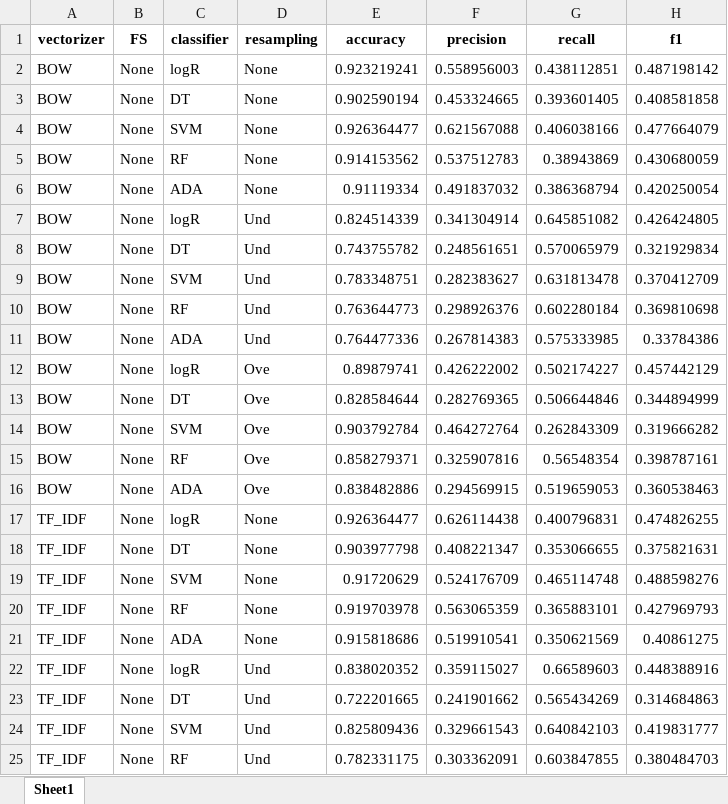
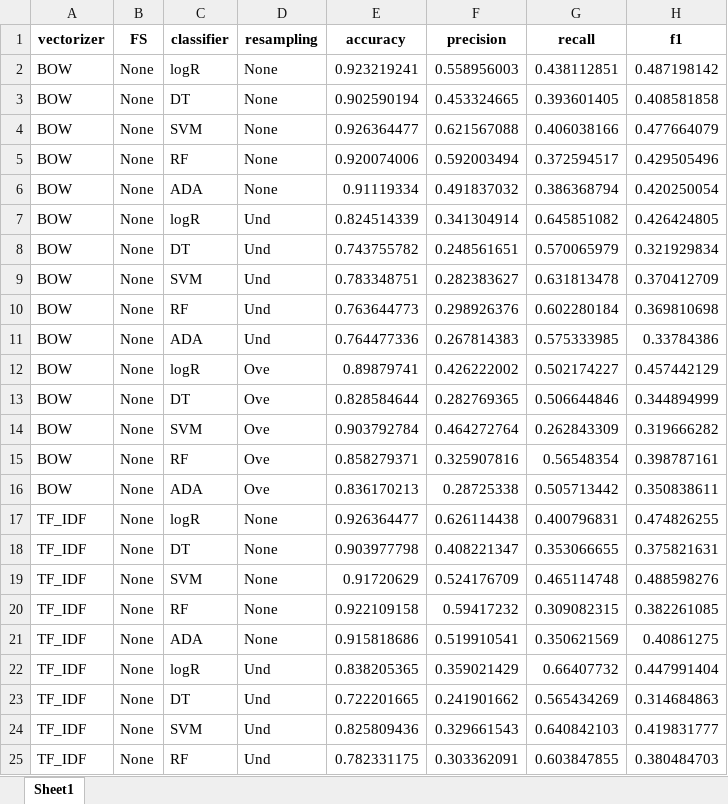
Before and after one commit to atyvaert/classifying_competitive_actions, an Excel workbook: Output/Model performance/results_BOW_TF_IDF.xlsx, sheet Sheet1, drawn as a sheet; only a part is shown; values as stored, in another font and other column widths than the file's, no borders; the diff names each change by its address in the sheet, - before the commit and + after, or states it on an @@ line.

```diff
--- a/Output/Model performance/results_BOW_TF_IDF.xlsx (sheet Sheet1)
+++ b/Output/Model performance/results_BOW_TF_IDF.xlsx (sheet Sheet1)
-E5 (accuracy): 0.914153562
+E5 (accuracy): 0.920074006
-F5 (precision): 0.537512783
+F5 (precision): 0.592003494
-G5 (recall): 0.38943869
+G5 (recall): 0.372594517
-H5 (f1): 0.430680059
+H5 (f1): 0.429505496
-E16 (accuracy): 0.838482886
+E16 (accuracy): 0.836170213
-F16 (precision): 0.294569915
+F16 (precision): 0.28725338
-G16 (recall): 0.519659053
+G16 (recall): 0.505713442
-H16 (f1): 0.360538463
+H16 (f1): 0.350838611
-E20 (accuracy): 0.919703978
+E20 (accuracy): 0.922109158
-F20 (precision): 0.563065359
+F20 (precision): 0.59417232
-G20 (recall): 0.365883101
+G20 (recall): 0.309082315
-H20 (f1): 0.427969793
+H20 (f1): 0.382261085
-E22 (accuracy): 0.838020352
+E22 (accuracy): 0.838205365
-F22 (precision): 0.359115027
+F22 (precision): 0.359021429
-G22 (recall): 0.66589603
+G22 (recall): 0.66407732
-H22 (f1): 0.448388916
+H22 (f1): 0.447991404
```
Also changed, not shown: data/companies.xlsx, 25 other files.
